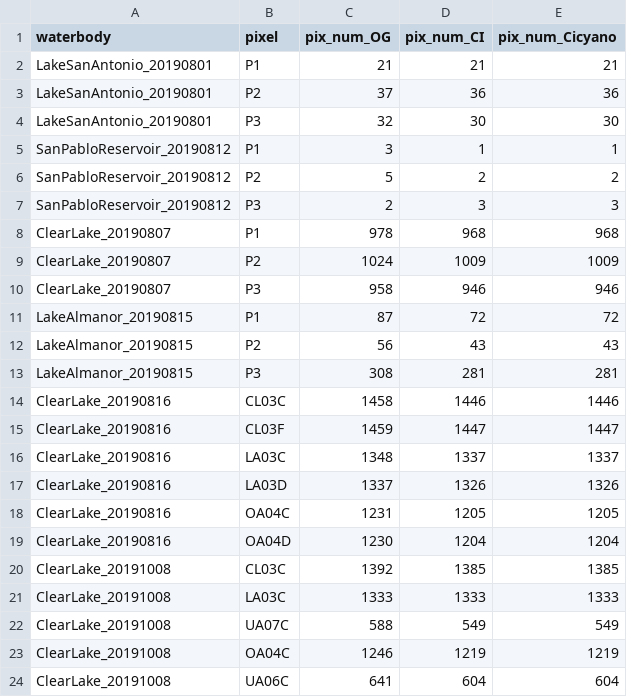
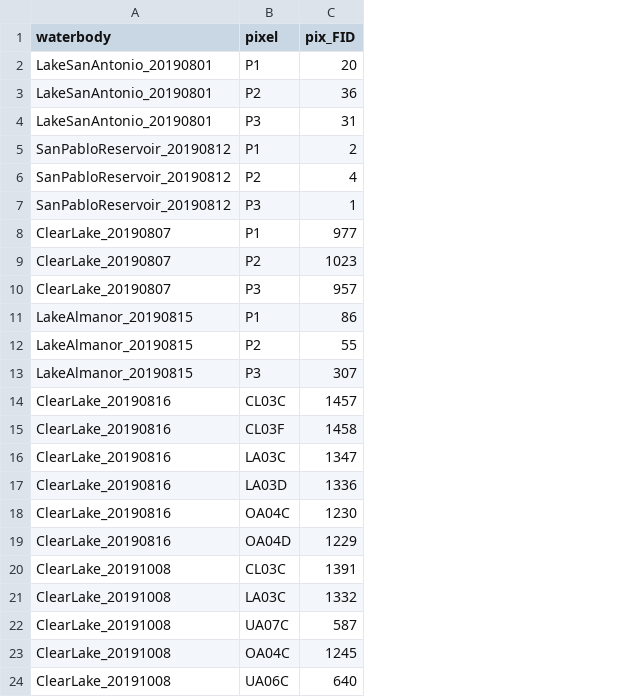
Before and after one commit to swamp-fhabs/satellite_field_verification, a TSV file: Data/Sentinel_flyover_data/sample_pixel_numbers.tsv, drawn as a sheet; removed rows and columns are numbered as before the commit, all else as after; the diff names each change by its address in the sheet, - before the commit and + after, or states it on an @@ line.

```diff
--- a/Data/Sentinel_flyover_data/sample_pixel_numbers.tsv
+++ b/Data/Sentinel_flyover_data/sample_pixel_numbers.tsv
-column C (pix_num_OG), rows 2-24: 21 | 37 | 32 | 3 | 5 | 2 | 978 | 1024 | 958 | 87 | 56 | 308 | 1458 | 1459 | 1348 | 1337 | 1231 | 1230 | 1392 | 1333 | 588 | 1246 | 641
-column D (pix_num_CI), rows 2-24: 21 | 36 | 30 | 1 | 2 | 3 | 968 | 1009 | 946 | 72 | 43 | 281 | 1446 | 1447 | 1337 | 1326 | 1205 | 1204 | 1385 | 1333 | 549 | 1219 | 604
-column E (pix_num_Cicyano), rows 2-24: 21 | 36 | 30 | 1 | 2 | 3 | 968 | 1009 | 946 | 72 | 43 | 281 | 1446 | 1447 | 1337 | 1326 | 1205 | 1204 | 1385 | 1333 | 549 | 1219 | 604
+column C (pix_FID), rows 2-24: 20 | 36 | 31 | 2 | 4 | 1 | 977 | 1023 | 957 | 86 | 55 | 307 | 1457 | 1458 | 1347 | 1336 | 1230 | 1229 | 1391 | 1332 | 587 | 1245 | 640
```
Also changed, not shown: Data/CI_field.tsv, 1 other file.
